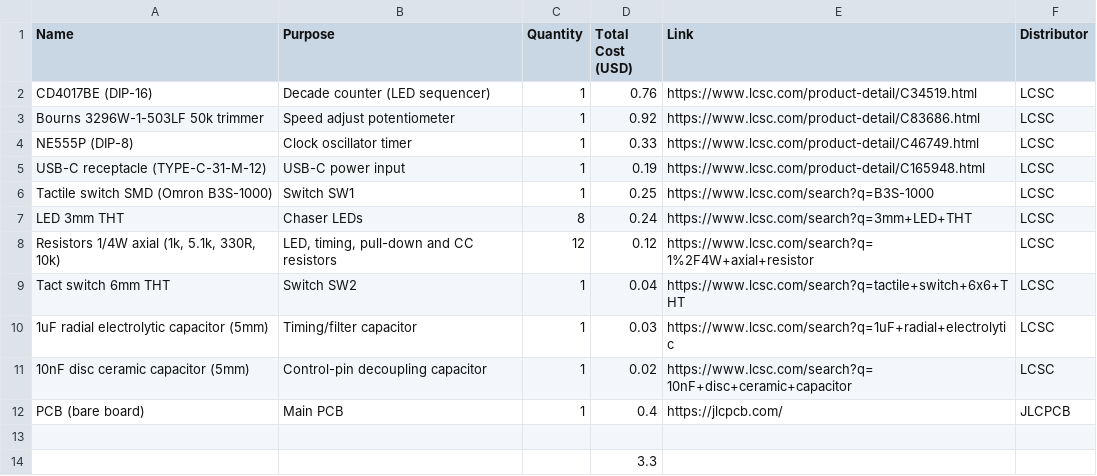
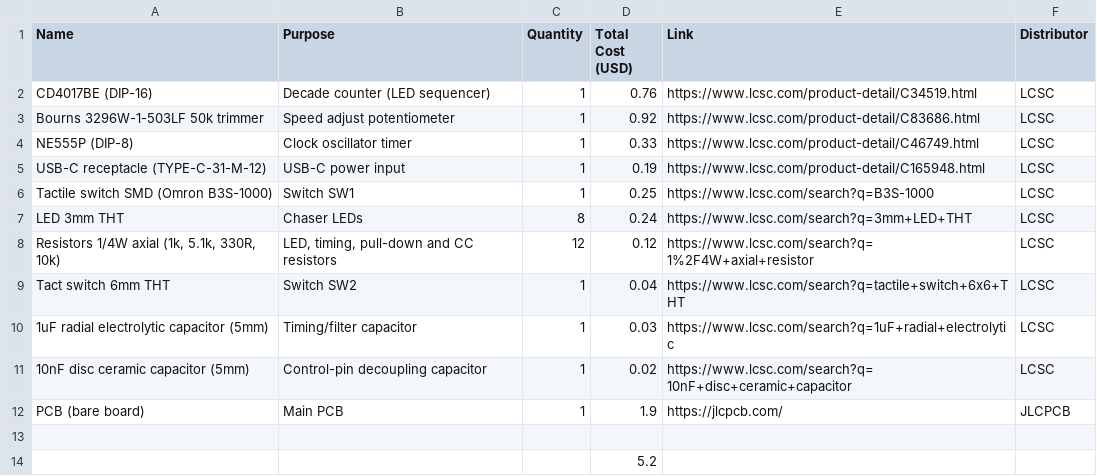
Before and after one commit to kaushalch1/led_chaser, a CSV file: bom.csv, drawn as a sheet.

Commit message:
Add files via upload

```diff
--- a/bom.csv
+++ b/bom.csv
@@ -11,4 +11,4 @@ Tact switch 6mm THT,Switch SW2,1,0.04,https://www.lcsc.com/search?q=tactile+swit
 10nF disc ceramic capacitor (5mm),Control-pin decoupling capacitor,1,0.02,https://www.lcsc.com/search?q=10nF+disc+ceramic+capacitor,LCSC
-PCB (bare board),Main PCB,1,0.4,https://jlcpcb.com/,JLCPCB
+PCB (bare board),Main PCB,1,1.9,https://jlcpcb.com/,JLCPCB
 ,,,,,
-,,,3.3,,
+,,,5.2,,
```
